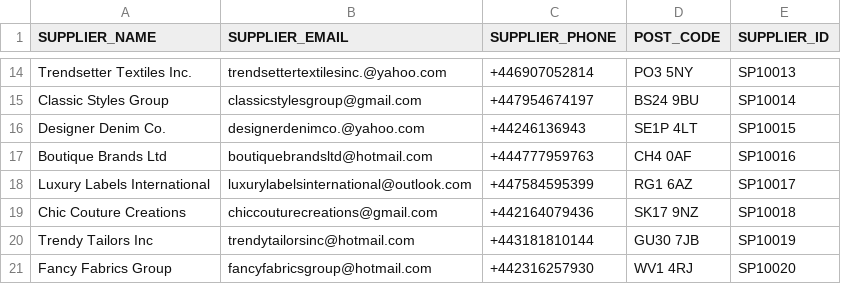
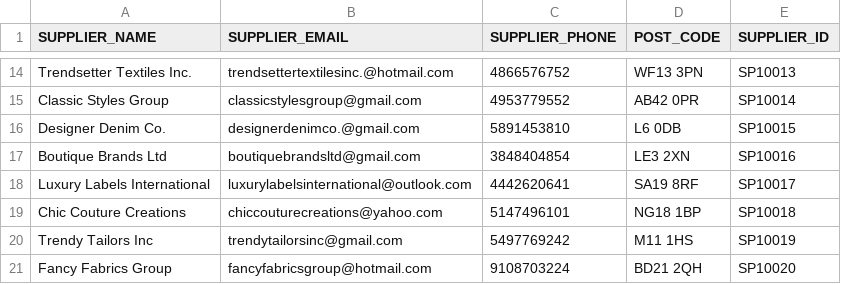
Before and after one commit to pvk99/DM_Group_6, a CSV file: Data/SUPPLIER.csv, drawn as a sheet; only a part is shown, gaps mark what is left out; the diff covers the shown part only.

Commit message:
update CUSTOMER$HOUSE_NUMBER to character and SUPPLIER$PHONE_NUMBER

```diff
--- a/Data/SUPPLIER.csv
+++ b/Data/SUPPLIER.csv
@@ -14,8 +14,8 @@
-"Trendsetter Textiles Inc.","trendsettertextilesinc.@yahoo.com","+446907052814","PO3 5NY","SP10013"
-"Classic Styles Group","classicstylesgroup@gmail.com","+447954674197","BS24 9BU","SP10014"
-"Designer Denim Co.","designerdenimco.@yahoo.com","+44246136943","SE1P 4LT","SP10015"
-"Boutique Brands Ltd","boutiquebrandsltd@hotmail.com","+444777959763","CH4 0AF","SP10016"
-"Luxury Labels International","luxurylabelsinternational@outlook.com","+447584595399","RG1 6AZ","SP10017"
-"Chic Couture Creations","chiccouturecreations@gmail.com","+442164079436","SK17 9NZ","SP10018"
-"Trendy Tailors Inc","trendytailorsinc@hotmail.com","+443181810144","GU30 7JB","SP10019"
-"Fancy Fabrics Group","fancyfabricsgroup@hotmail.com","+442316257930","WV1 4RJ","SP10020"
+"Trendsetter Textiles Inc.","trendsettertextilesinc.@hotmail.com","4866576752","WF13 3PN","SP10013"
+"Classic Styles Group","classicstylesgroup@gmail.com","4953779552","AB42 0PR","SP10014"
+"Designer Denim Co.","designerdenimco.@gmail.com","5891453810","L6 0DB","SP10015"
+"Boutique Brands Ltd","boutiquebrandsltd@gmail.com","3848404854","LE3 2XN","SP10016"
+"Luxury Labels International","luxurylabelsinternational@outlook.com","4442620641","SA19 8RF","SP10017"
+"Chic Couture Creations","chiccouturecreations@yahoo.com","5147496101","NG18 1BP","SP10018"
+"Trendy Tailors Inc","trendytailorsinc@gmail.com","5497769242","M11 1HS","SP10019"
+"Fancy Fabrics Group","fancyfabricsgroup@hotmail.com","9108703224","BD21 2QH","SP10020"
```
Also changed, not shown: 32 edited cells elsewhere in this file, Data/CUSTOMERS.csv, 1 other file.
